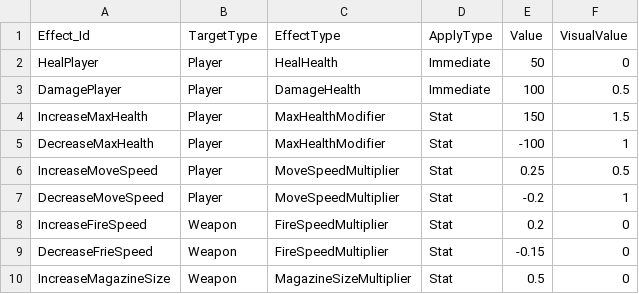
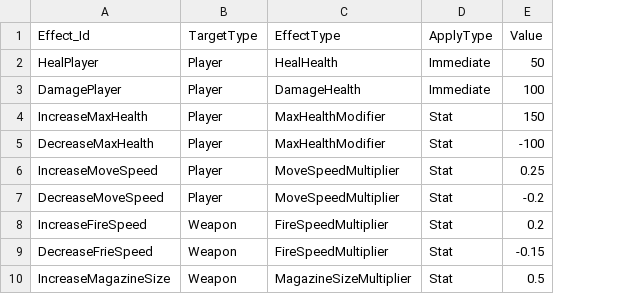
Before and after one commit to An-Shine/AKH_TeamPJ_Portfolio_01, a CSV file: Assets/Resources/Datas/ItemEffect.csv, drawn as a sheet; only a part is shown; the diff names each change by its address in the sheet, - before the commit and + after, or states it on an @@ line.

Commit message:
feat: relocatio visual value

```diff
--- a/Assets/Resources/Datas/ItemEffect.csv
+++ b/Assets/Resources/Datas/ItemEffect.csv
-column F (VisualValue), rows 2-10: 0 | 0.5 | 1.5 | 1 | 0.5 | 1 | 0 | 0 | 0
```
Also changed, not shown: Assets/Resources/Datas/Item.csv, 3 other files.
